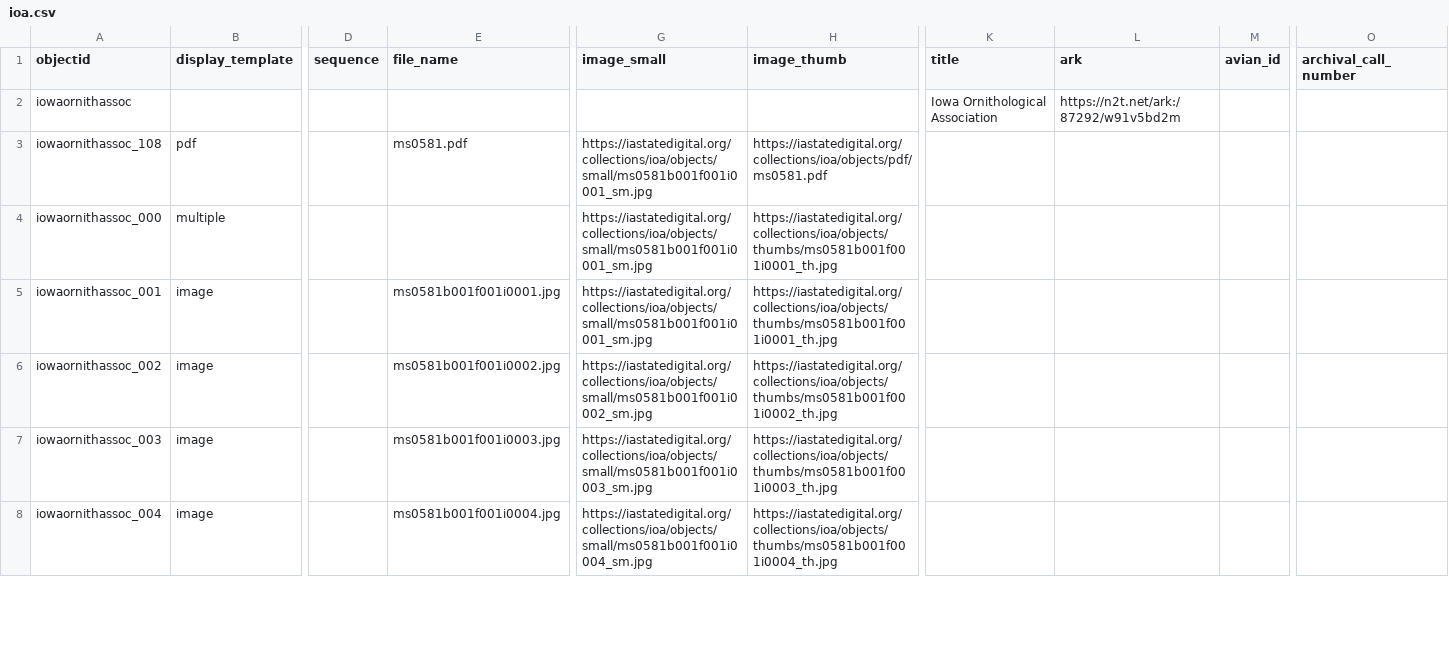
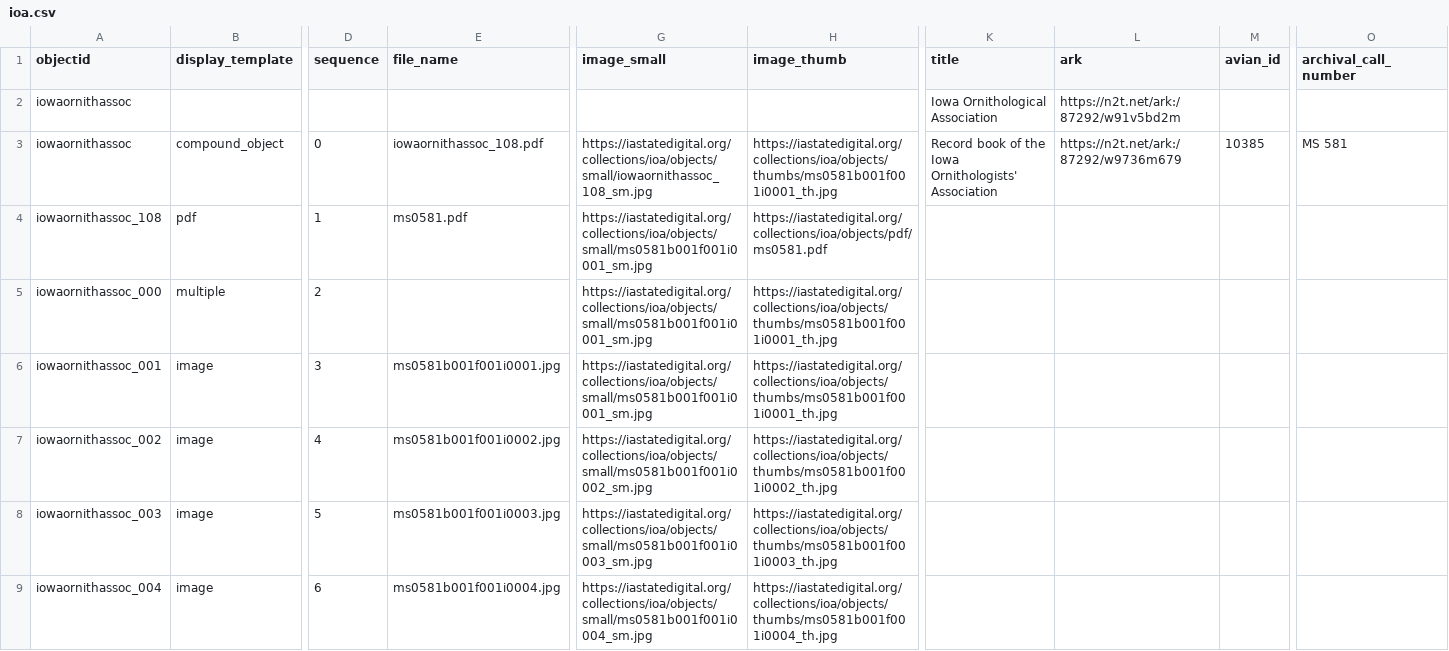
Before and after one commit to isu-digital/isu-digital-collections-test, a CSV file: _data/ioa.csv, drawn as a sheet; only a part is shown, gaps mark what is left out; addresses are those after the commit; rows hold the shown columns only; the diff covers the shown part only; the diff names each change by its address in the sheet, - before the commit and + after, or states it on an @@ line.

Commit message:
object location added

```diff
--- a/_data/ioa.csv
+++ b/_data/ioa.csv
+row 3: iowaornithassoc | compound_object | 0 | iowaornithassoc_108.pdf | https://iastatedigital.org/collections/ioa/objects/small/iowaornithassoc_108_sm.jpg | https://iastatedigital.org/collections/ioa/objects/thumbs/ms0581b001f001i0001_th.jpg | Record book of the Iowa Ornithologists' Association | https://n2t.net/ark:/87292/w9736m679 | 10385 | MS 581
-D4 (sequence): (empty)
+D4 (sequence): 1
-D5 (sequence): (empty)
+D5 (sequence): 2
-D6 (sequence): (empty)
+D6 (sequence): 3
-D7 (sequence): (empty)
+D7 (sequence): 4
-D8 (sequence): (empty)
+D8 (sequence): 5
-D9 (sequence): (empty)
+D9 (sequence): 6
```
Also changed, not shown: 104 edited cells elsewhere in this file.
